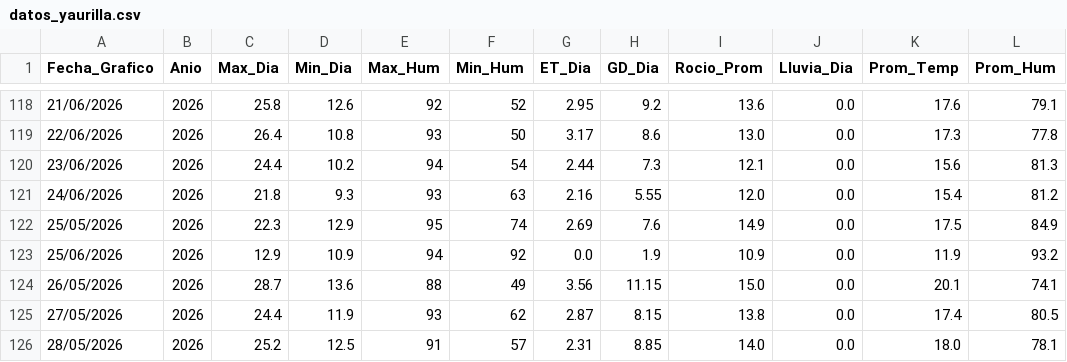
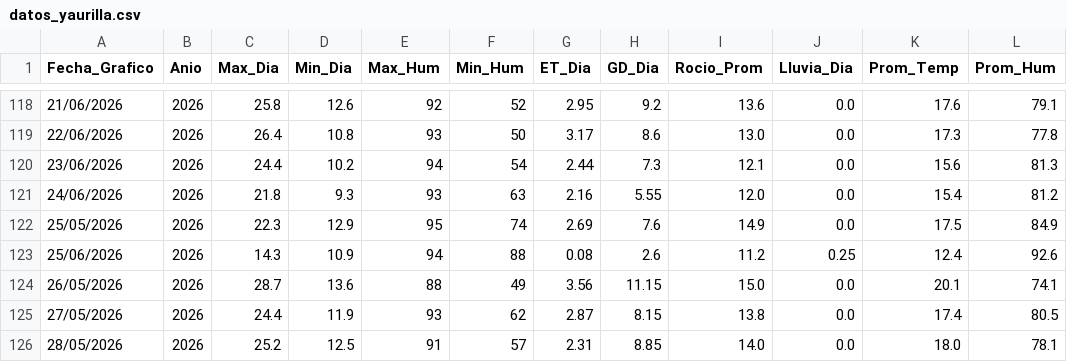
Before and after one commit to omartel-crypto/Datos_Meteorologico, a CSV file: datos_yaurilla.csv, drawn as a sheet; only a part is shown, gaps mark what is left out.

Commit message:
Robot: Data actualizada 2026-06-25 09:51 Lima

```diff
--- a/datos_yaurilla.csv
+++ b/datos_yaurilla.csv
@@ -122,3 +122,3 @@
 25/05/2026,2026,22.3,12.9,95,74,2.69,7.6,14.9,0.0,17.5,84.9
-25/06/2026,2026,12.9,10.9,94,92,0.0,1.9,10.9,0.0,11.9,93.2
+25/06/2026,2026,14.3,10.9,94,88,0.08,2.6,11.2,0.25,12.4,92.6
 26/05/2026,2026,28.7,13.6,88,49,3.56,11.15,15.0,0.0,20.1,74.1
```
Also changed, not shown: datos_actualizados.csv.
